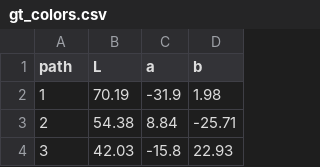
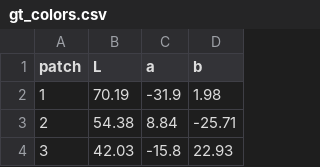
Before and after one commit to AlexeySrus/color_rendering_estimation, a CSV file: gt_colors.csv, drawn as a sheet; only a part is shown.

Commit message:
Fix patch name

```diff
--- a/gt_colors.csv
+++ b/gt_colors.csv
@@ -1,2 +1,2 @@
-path,L,a,b
+patch,L,a,b
 1,70.19,-31.9,1.98
```
Also changed, not shown: 2 other files.
